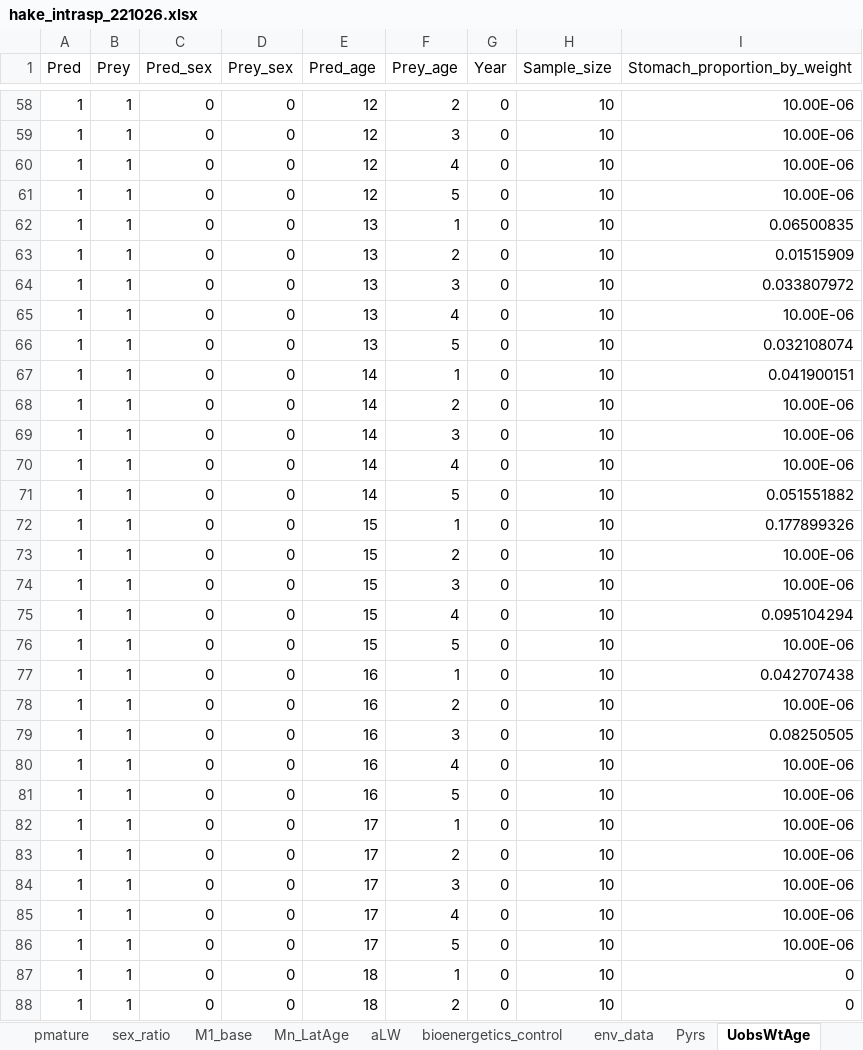
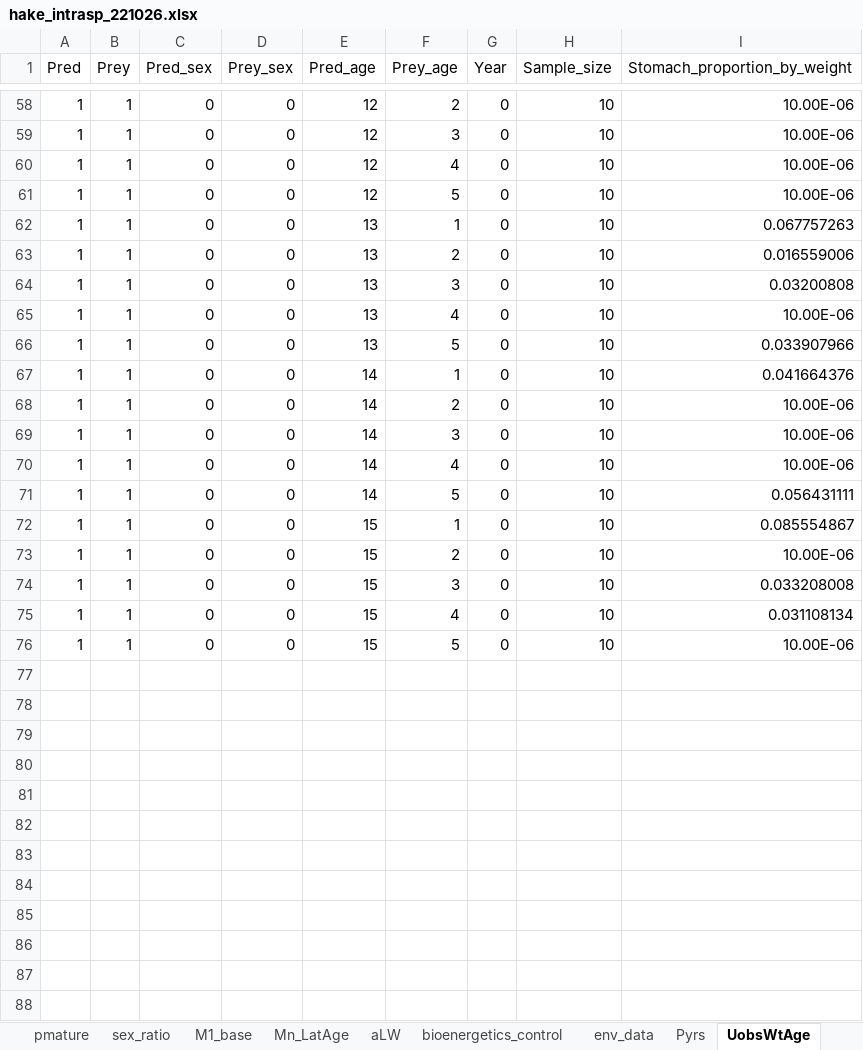
Before and after one commit to grantdadams/hake-CEATTLE, an Excel workbook: data/hake_intrasp_221026.xlsx, sheet UobsWtAge, drawn as a sheet; only a part is shown, gaps mark what is left out; values as stored, in another font and other column widths than the file's, no borders; the diff covers the shown part only; the diff names each change by its address in the sheet, - before the commit and + after, or states it on an @@ line.

```diff
--- a/data/hake_intrasp_221026.xlsx (sheet UobsWtAge)
+++ b/data/hake_intrasp_221026.xlsx (sheet UobsWtAge)
-I62 (Stomach_proportion_by_weight): 0.06500835
+I62 (Stomach_proportion_by_weight): 0.067757263
-I63 (Stomach_proportion_by_weight): 0.01515909
+I63 (Stomach_proportion_by_weight): 0.016559006
-I64 (Stomach_proportion_by_weight): 0.033807972
+I64 (Stomach_proportion_by_weight): 0.03200808
-I66 (Stomach_proportion_by_weight): 0.032108074
+I66 (Stomach_proportion_by_weight): 0.033907966
-I67 (Stomach_proportion_by_weight): 0.041900151
+I67 (Stomach_proportion_by_weight): 0.041664376
-I71 (Stomach_proportion_by_weight): 0.051551882
+I71 (Stomach_proportion_by_weight): 0.056431111
-I72 (Stomach_proportion_by_weight): 0.177899326
+I72 (Stomach_proportion_by_weight): 0.085554867
-I74 (Stomach_proportion_by_weight): 10.00E-06
+I74 (Stomach_proportion_by_weight): 0.033208008
-I75 (Stomach_proportion_by_weight): 0.095104294
+I75 (Stomach_proportion_by_weight): 0.031108134
-row 77: 1 | 1 | 0 | 0 | 16 | 1 | 0 | 10 | 0.042707438
-row 78: 1 | 1 | 0 | 0 | 16 | 2 | 0 | 10 | 10.00E-06
-row 79: 1 | 1 | 0 | 0 | 16 | 3 | 0 | 10 | 0.08250505
-row 80: 1 | 1 | 0 | 0 | 16 | 4 | 0 | 10 | 10.00E-06
-row 81: 1 | 1 | 0 | 0 | 16 | 5 | 0 | 10 | 10.00E-06
-row 82: 1 | 1 | 0 | 0 | 17 | 1 | 0 | 10 | 10.00E-06
-row 83: 1 | 1 | 0 | 0 | 17 | 2 | 0 | 10 | 10.00E-06
-row 84: 1 | 1 | 0 | 0 | 17 | 3 | 0 | 10 | 10.00E-06
-row 85: 1 | 1 | 0 | 0 | 17 | 4 | 0 | 10 | 10.00E-06
-row 86: 1 | 1 | 0 | 0 | 17 | 5 | 0 | 10 | 10.00E-06
-row 87: 1 | 1 | 0 | 0 | 18 | 1 | 0 | 10 | 0
-row 88: 1 | 1 | 0 | 0 | 18 | 2 | 0 | 10 | 0
```
Also changed, not shown: 13 removed rows and 15 edited cells elsewhere in this sheet, sheet comp_data, sheet age_error, sheet age_trans_matrix, sheet M1_base, sheet NByageFixed, sheet Pyrs, 6 more sheets, 6 other files.
